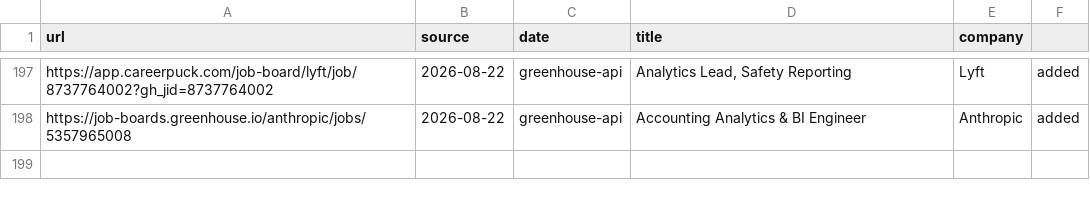
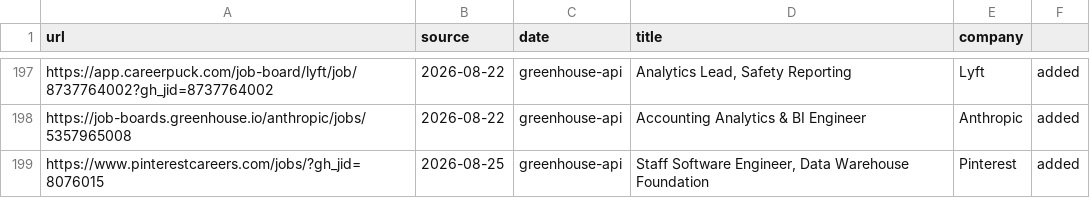
Before and after one commit to snigdhagaddam94/WorldOfAI, a TSV file: CareerOps/data/scan-history.tsv, drawn as a sheet; only a part is shown, gaps mark what is left out.

```diff
--- a/CareerOps/data/scan-history.tsv
+++ b/CareerOps/data/scan-history.tsv
@@ -198 +198,2 @@ https://app.careerpuck.com/job-board/lyft/job/8737764002?gh_jid=8737764002	2026-
 https://job-boards.greenhouse.io/anthropic/jobs/5357965008	2026-08-22	greenhouse-api	Accounting Analytics & BI Engineer	Anthropic	added
+https://www.pinterestcareers.com/jobs/?gh_jid=8076015	2026-08-25	greenhouse-api	Staff Software Engineer, Data Warehouse Foundation 	Pinterest	added
```
Also changed, not shown: CareerOps/batch/batch-input.tsv, CareerOps/batch/batch-state.tsv, 1 other file.
